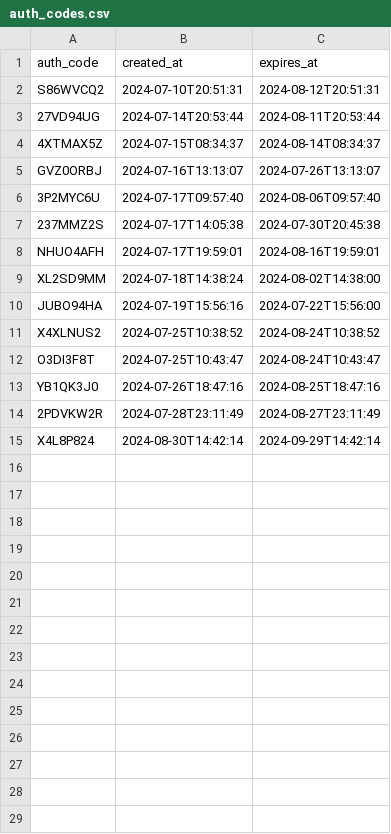
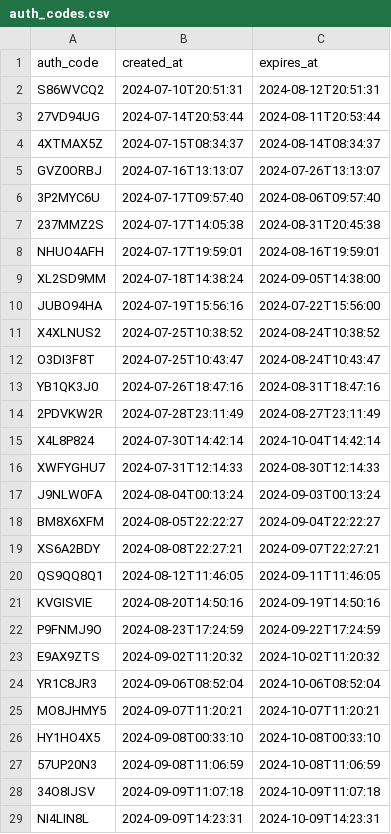
Before and after one commit to luoluoluo22/nitu, a CSV file: auth_codes.csv, drawn as a sheet.

Commit message:
Update auth_codes.csv

```diff
--- a/auth_codes.csv
+++ b/auth_codes.csv
@@ -6,5 +6,5 @@ GVZ0ORBJ,2024-07-16T13:13:07,2024-07-26T13:13:07
 3P2MYC6U,2024-07-17T09:57:40,2024-08-06T09:57:40
-237MMZ2S,2024-07-17T14:05:38,2024-07-30T20:45:38
+237MMZ2S,2024-07-17T14:05:38,2024-08-31T20:45:38
 NHUO4AFH,2024-07-17T19:59:01,2024-08-16T19:59:01
-XL2SD9MM,2024-07-18T14:38:24,2024-08-02T14:38:00
+XL2SD9MM,2024-07-18T14:38:24,2024-09-05T14:38:00
 JUBO94HA,2024-07-19T15:56:16,2024-07-22T15:56:00
@@ -12,4 +12,18 @@ X4XLNUS2,2024-07-25T10:38:52,2024-08-24T10:38:52
 O3DI3F8T,2024-07-25T10:43:47,2024-08-24T10:43:47
-YB1QK3J0,2024-07-26T18:47:16,2024-08-25T18:47:16
+YB1QK3J0,2024-07-26T18:47:16,2024-08-31T18:47:16
 2PDVKW2R,2024-07-28T23:11:49,2024-08-27T23:11:49
-X4L8P824,2024-08-30T14:42:14,2024-09-29T14:42:14
+X4L8P824,2024-07-30T14:42:14,2024-10-04T14:42:14
+XWFYGHU7,2024-07-31T12:14:33,2024-08-30T12:14:33
+J9NLW0FA,2024-08-04T00:13:24,2024-09-03T00:13:24
+BM8X6XFM,2024-08-05T22:22:27,2024-09-04T22:22:27
+XS6A2BDY,2024-08-08T22:27:21,2024-09-07T22:27:21
+QS9QQ8Q1,2024-08-12T11:46:05,2024-09-11T11:46:05
+KVGISVIE,2024-08-20T14:50:16,2024-09-19T14:50:16
+P9FNMJ9O,2024-08-23T17:24:59,2024-09-22T17:24:59
+E9AX9ZTS,2024-09-02T11:20:32,2024-10-02T11:20:32
+YR1C8JR3,2024-09-06T08:52:04,2024-10-06T08:52:04
+MO8JHMY5,2024-09-07T11:20:21,2024-10-07T11:20:21
+HY1HO4X5,2024-09-08T00:33:10,2024-10-08T00:33:10
+57UP20N3,2024-09-08T11:06:59,2024-10-08T11:06:59
+34O8IJSV,2024-09-09T11:07:18,2024-10-09T11:07:18
+NI4LIN8L,2024-09-09T14:23:31,2024-10-09T14:23:31
```
